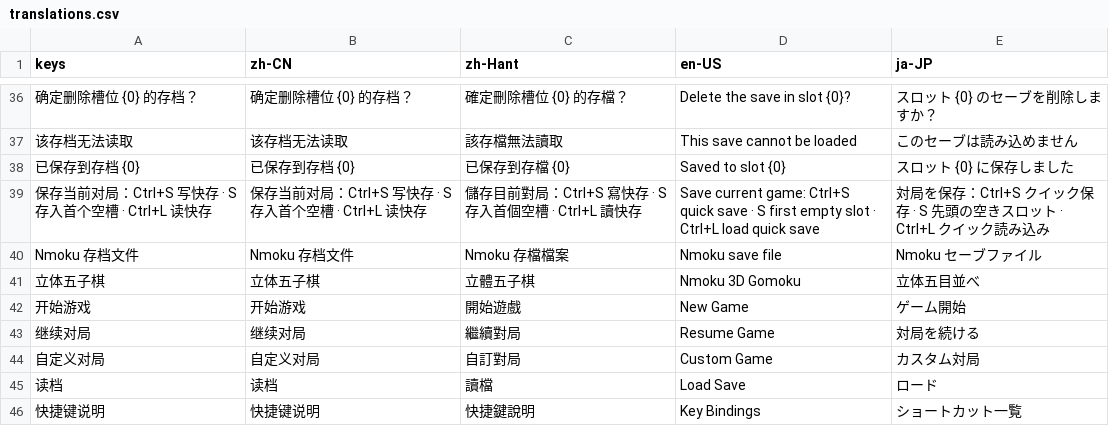
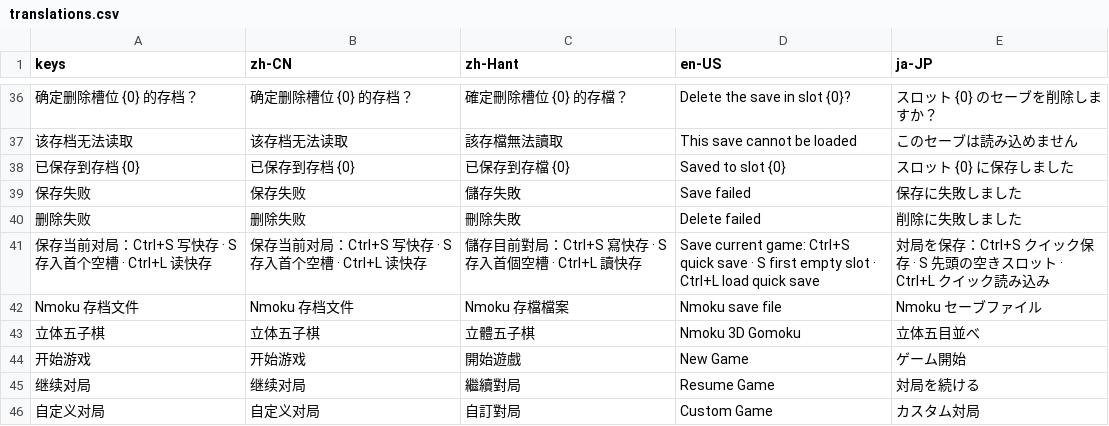
Before and after one commit to phixt/Nmoku-csharp, a CSV file: src/Nmoku.Game/assets/i18n/translations.csv, drawn as a sheet; only a part is shown, gaps mark what is left out; the shorter side is filled out with more unchanged rows; the diff names each change by its address in the sheet, - before the commit and + after, or states it on an @@ line.

Commit message:
M5: 写盘失败用户可见 + 读档半加载根治——保存失败弹错误提示，装档先建引擎再动现场
- 写盘失败可见（修复批 ②-2）：快存/存槽/导入此前无视落盘结果一律弹「已快存/已导入」
  = 存档假成功；现按 SaveManager 返回值分流，失败弹「保存失败」，删除失败弹「删除失败」
  （新增 Text.Save.SaveFailed / DeleteFailed + 四语言翻译行）
- 读档半加载根治（修复批 ②-5）：
  ① GameManager.LoadFrom 改为「规则白名单 → 连珠数范围 → 引擎先建 → 维度核对 → 才动现场」：
     此前 _board 先被替换、引擎工厂后创建，renju（引擎未实装）必抛 NotSupportedException，
     抛出点在「棋盘已换、引擎未换」之后 → 半加载现场 + 异常冒泡到 Godot 主循环
  ② GameStore.LoadSlot / EnterReplay 先判状态机转移合法性再装档：
     此前转移非法时 GM 已被 LoadFrom 覆盖（CHANGELOG:158 的「读档失败整转移取消」契约仅在
     读档失败分支成立）
  ③ 装档异常兜底：不再让异常冒泡到主循环，一律转「该存档无法读取」提示

```diff
--- a/src/Nmoku.Game/assets/i18n/translations.csv
+++ b/src/Nmoku.Game/assets/i18n/translations.csv
+row 39: 保存失败 | 保存失败 | 儲存失敗 | Save failed | 保存に失敗しました
+row 40: 删除失败 | 删除失败 | 刪除失敗 | Delete failed | 削除に失敗しました
```
Also changed, not shown: 3 other files.
